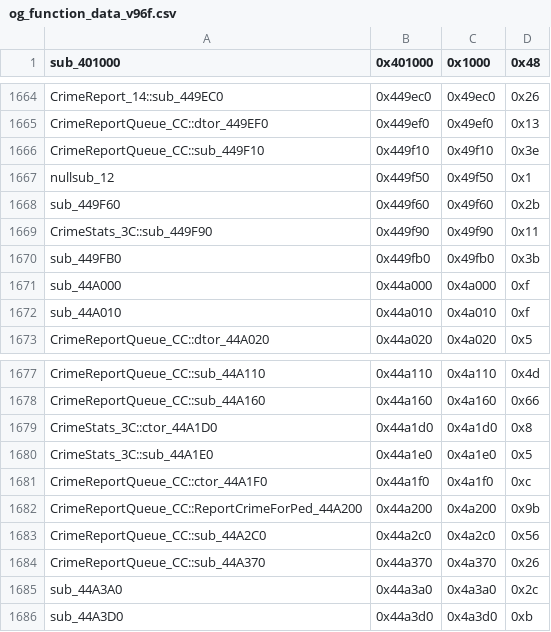
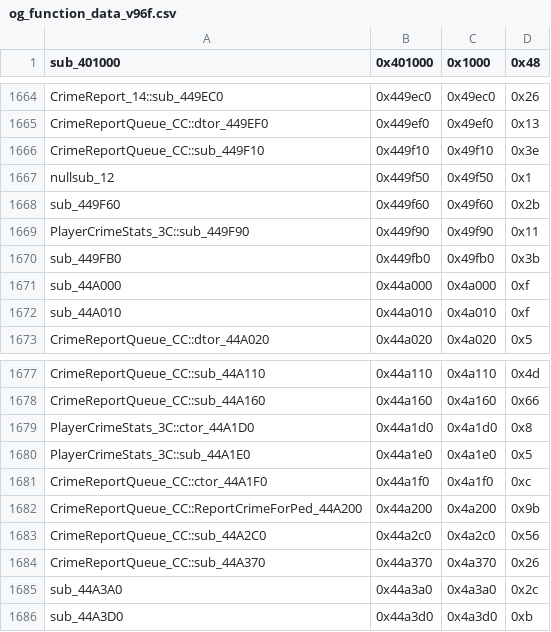
Before and after one commit to CriminalRETeam/gta2_re, a CSV file: Scripts/bin_comp/og_function_data_v96f.csv, drawn as a sheet; only a part is shown, gaps mark what is left out.

```diff
--- a/Scripts/bin_comp/og_function_data_v96f.csv
+++ b/Scripts/bin_comp/og_function_data_v96f.csv
@@ -1668,3 +1668,3 @@ nullsub_12,0x449f50,0x49f50,0x1
 sub_449F60,0x449f60,0x49f60,0x2b
-CrimeStats_3C::sub_449F90,0x449f90,0x49f90,0x11
+PlayerCrimeStats_3C::sub_449F90,0x449f90,0x49f90,0x11
 sub_449FB0,0x449fb0,0x49fb0,0x3b
@@ -1678,4 +1678,4 @@ CrimeReportQueue_CC::sub_44A110,0x44a110,0x4a110,0x4d
 CrimeReportQueue_CC::sub_44A160,0x44a160,0x4a160,0x66
-CrimeStats_3C::ctor_44A1D0,0x44a1d0,0x4a1d0,0x8
-CrimeStats_3C::sub_44A1E0,0x44a1e0,0x4a1e0,0x5
+PlayerCrimeStats_3C::ctor_44A1D0,0x44a1d0,0x4a1d0,0x8
+PlayerCrimeStats_3C::sub_44A1E0,0x44a1e0,0x4a1e0,0x5
 CrimeReportQueue_CC::ctor_44A1F0,0x44a1f0,0x4a1f0,0xc
```
Also changed, not shown: Scripts/bin_comp/og_function_data_v105.csv, 20 other files.
